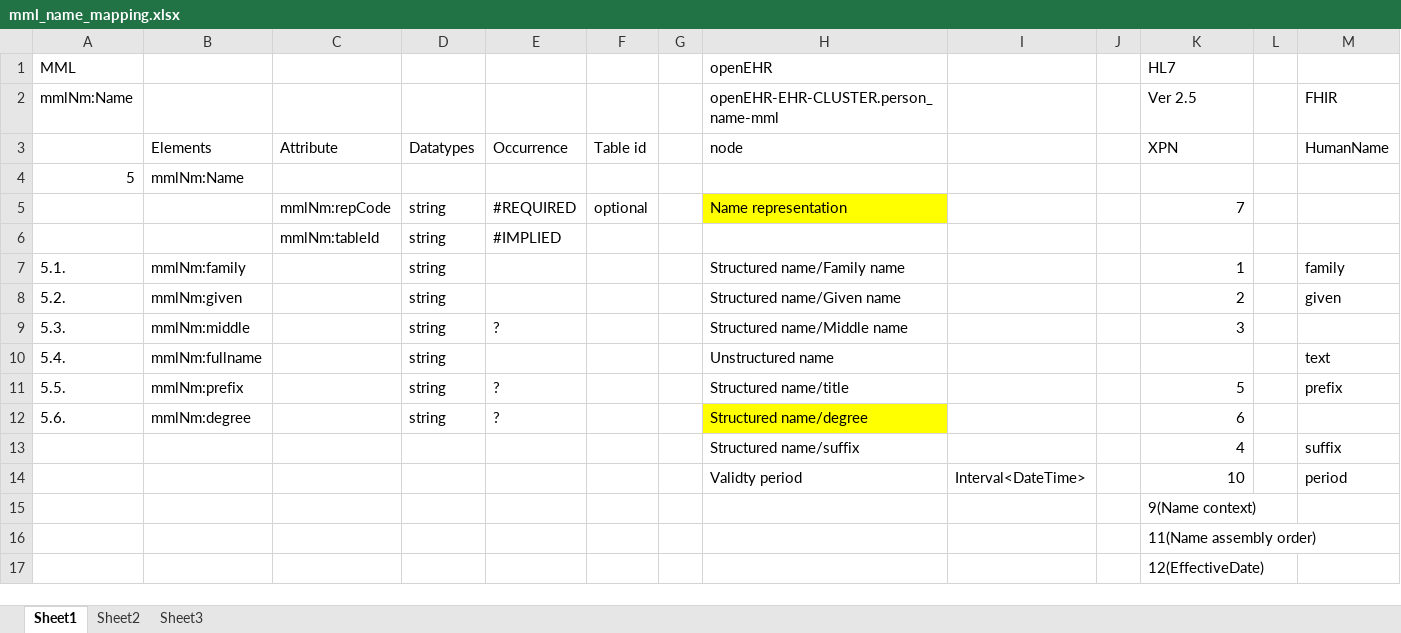
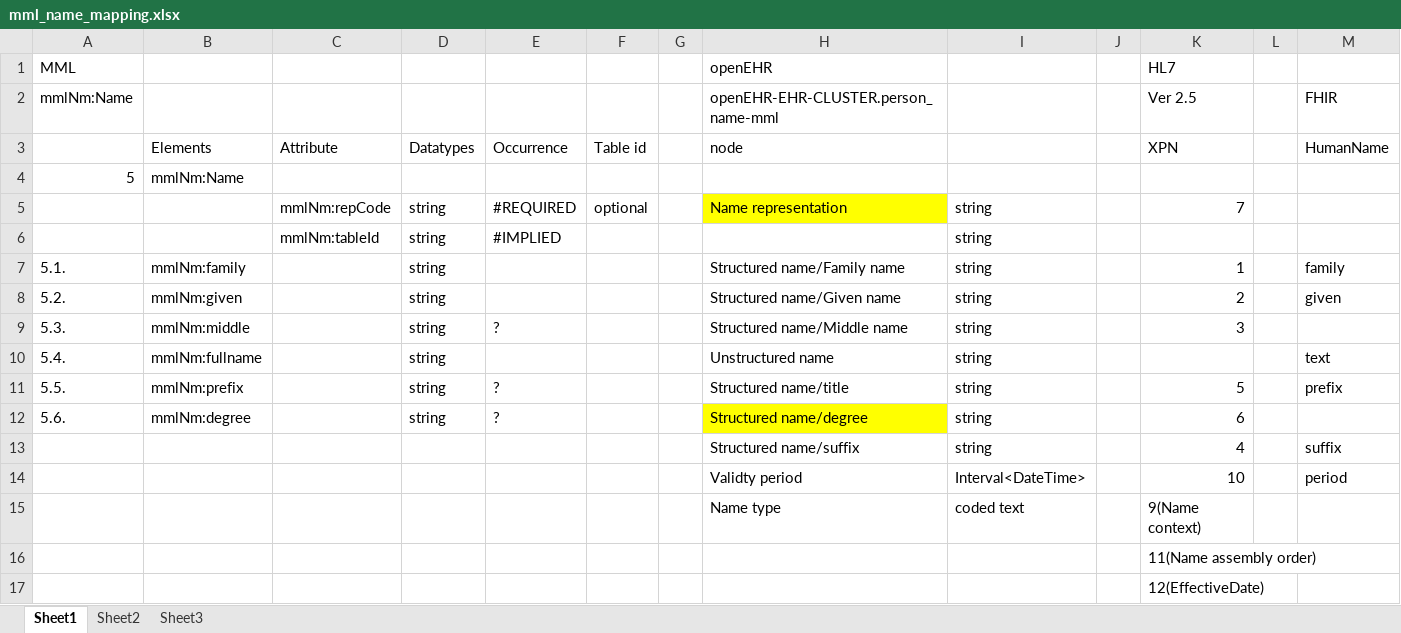
Before and after one commit to skoba/mml, an Excel workbook: mapping/mml_name_mapping.xlsx, sheet Sheet1, drawn as a sheet; only a part is shown; values as stored, in another font and other column widths than the file's, no borders; removed rows and columns are numbered as before the commit, all else as after; the diff names each change by its address in the sheet, - before the commit and + after, or states it on an @@ line.

```diff
--- a/mapping/mml_name_mapping.xlsx (sheet Sheet1)
+++ b/mapping/mml_name_mapping.xlsx (sheet Sheet1)
-I5:I13: (empty)
+I5:I13: string
-row 15:  |  |  |  |  |  |  |  |  |  | 9(Name context)
+row 15:  |  |  |  |  |  |  | Name type | coded text |  | 9(Name context)
```
Also changed, not shown: mapping/mml_address_mapping.xlsx, mapping/mml_facility_mapping.xlsx, 6 other files.
